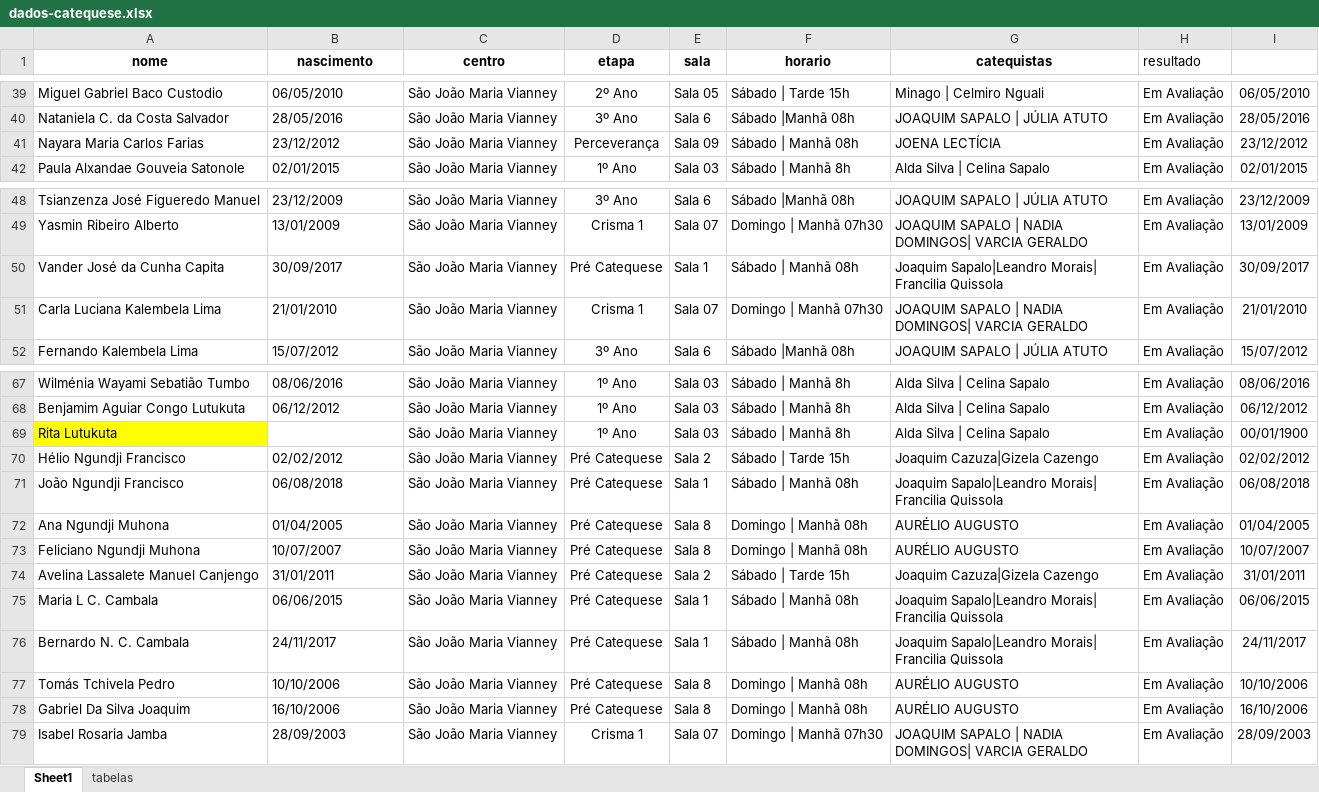
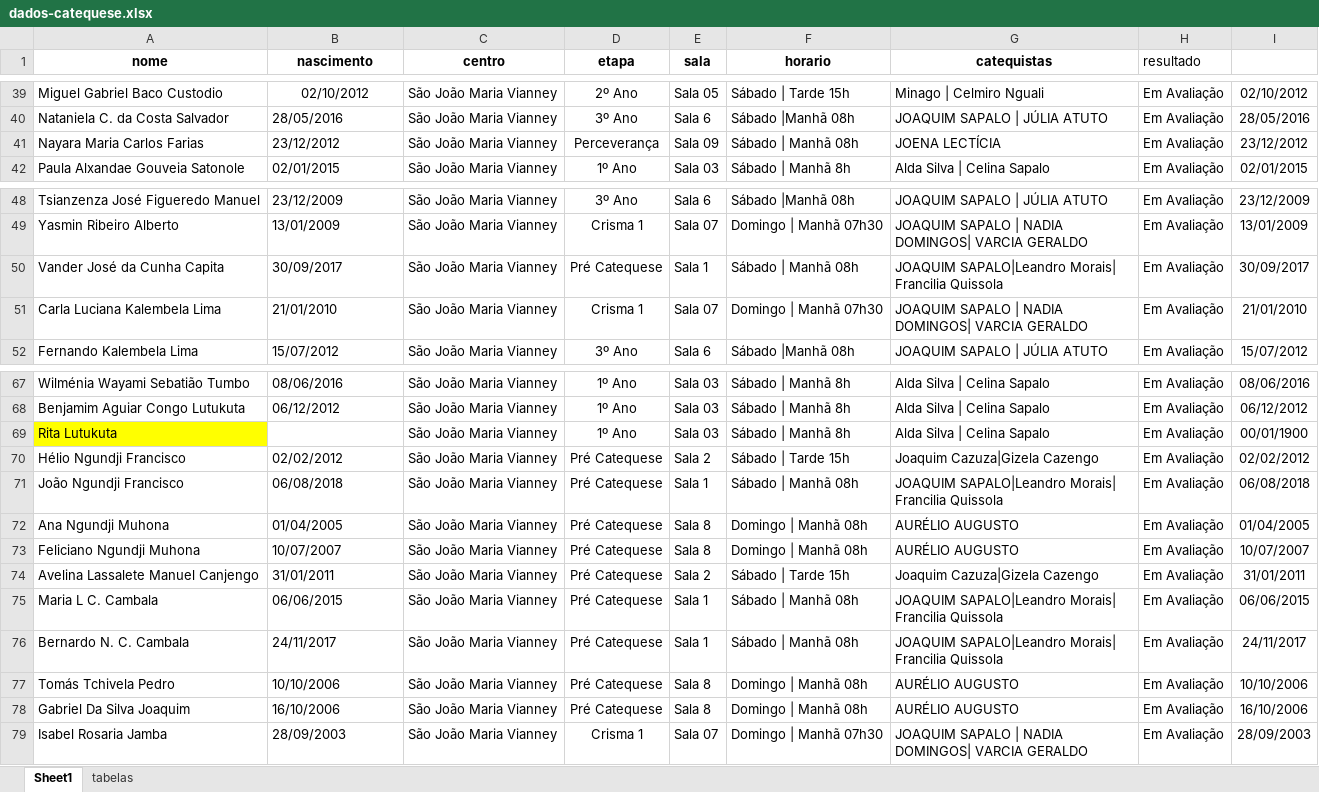
Before and after one commit to santamariagorettiluanda/catequese2025-2026, an Excel workbook: data/dados-catequese.xlsx, sheet Sheet1, drawn as a sheet; only a part is shown, gaps mark what is left out; values as stored, in another font and other column widths than the file's, no borders; the diff covers the shown part only; the diff names each change by its address in the sheet, - before the commit and + after, or states it on an @@ line.

```diff
--- a/data/dados-catequese.xlsx (sheet Sheet1)
+++ b/data/dados-catequese.xlsx (sheet Sheet1)
-B39 alignment: left
+B39 alignment: center
-B39 (nascimento): 06/05/2010
+B39 (nascimento): 02/10/2012
-I39: 06/05/2010
+I39: 02/10/2012
-G50 (catequistas): Joaquim Sapalo|Leandro Morais| Francilia…
+G50 (catequistas): JOAQUIM SAPALO|Leandro Morais| Francilia…
-G71 (catequistas): Joaquim Sapalo|Leandro Morais| Francilia…
+G71 (catequistas): JOAQUIM SAPALO|Leandro Morais| Francilia…
-G75:G76 (catequistas): Joaquim Sapalo|Leandro Morais| Francilia…
+G75:G76 (catequistas): JOAQUIM SAPALO|Leandro Morais| Francilia…
```
Also changed, not shown: 2 added rows, 42 edited cells and cell formats elsewhere in this sheet.
